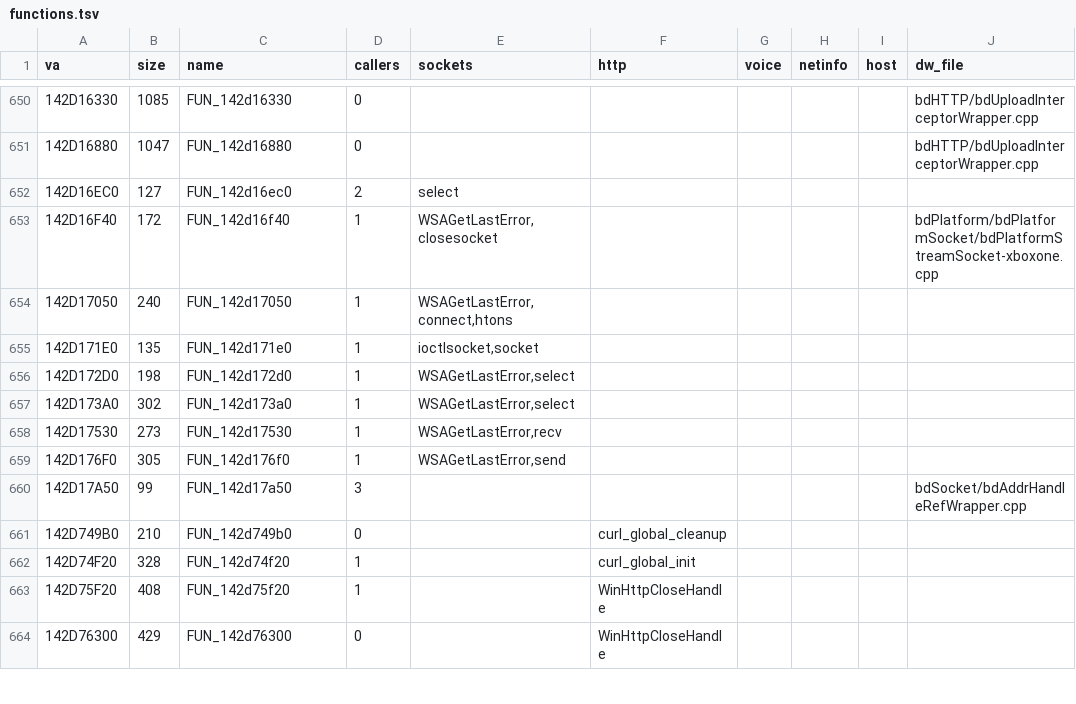
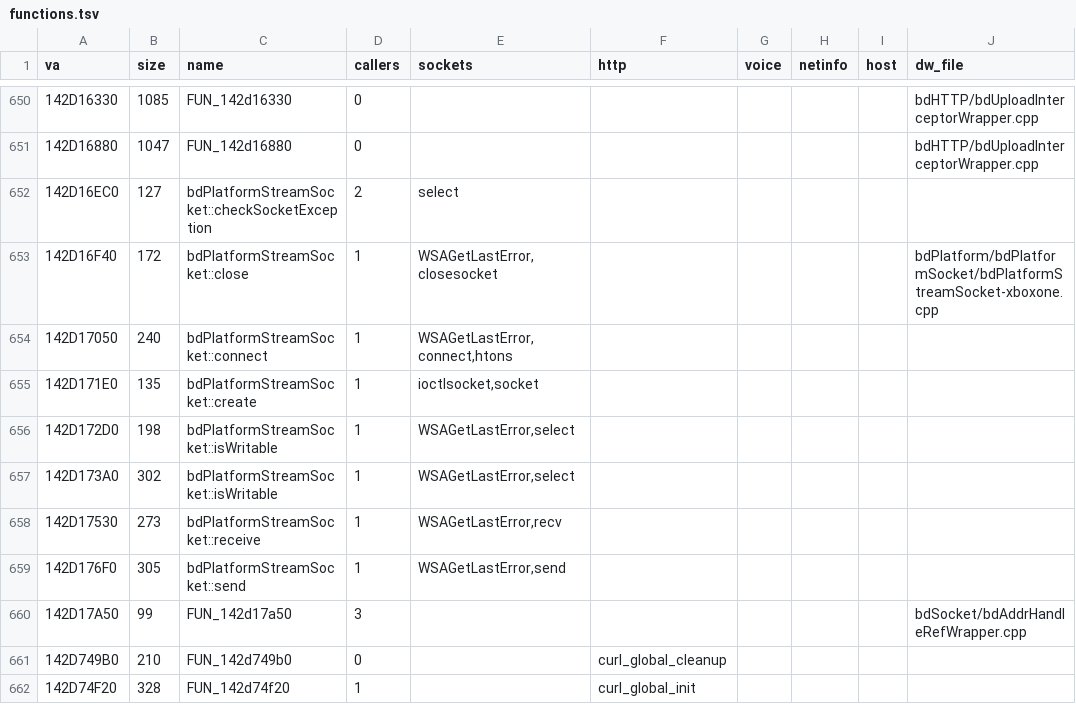
Before and after one commit to lizardpeter/black-ops-3-decomp, a TSV file: analysis/BlackOps3_MSStore/net/functions.tsv, drawn as a sheet; only a part is shown, gaps mark what is left out; the shorter side is filled out with more unchanged rows; the diff names each change by its address in the sheet, - before the commit and + after, or states it on an @@ line.

```diff
--- a/analysis/BlackOps3_MSStore/net/functions.tsv
+++ b/analysis/BlackOps3_MSStore/net/functions.tsv
-C652 (name): FUN_142d16ec0
+C652 (name): bdPlatformStreamSocket::checkSocketException
-C653 (name): FUN_142d16f40
+C653 (name): bdPlatformStreamSocket::close
-C654 (name): FUN_142d17050
+C654 (name): bdPlatformStreamSocket::connect
-C655 (name): FUN_142d171e0
+C655 (name): bdPlatformStreamSocket::create
-C656 (name): FUN_142d172d0
+C656 (name): bdPlatformStreamSocket::isWritable
-C657 (name): FUN_142d173a0
+C657 (name): bdPlatformStreamSocket::isWritable
-C658 (name): FUN_142d17530
+C658 (name): bdPlatformStreamSocket::receive
-C659 (name): FUN_142d176f0
+C659 (name): bdPlatformStreamSocket::send
```
Also changed, not shown: analysis/BlackOps3_MSStore/net/callers.tsv, records/bugs.tsv, 16 other files.
